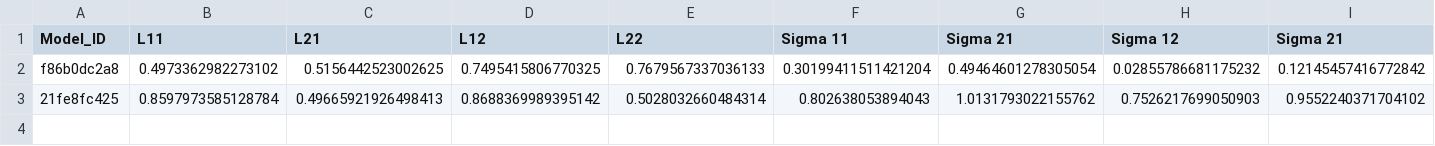
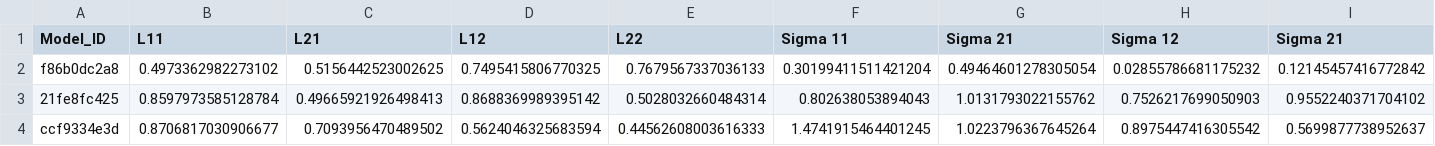
Before and after one commit to yamacisik/gated_kernel_tpp, a CSV file: learned_params_3.csv, drawn as a sheet; only a part is shown; rows hold the shown columns only; the diff names each change by its address in the sheet, - before the commit and + after, or states it on an @@ line.

```diff
--- a/learned_params_3.csv
+++ b/learned_params_3.csv
+row 4: ccf9334e3d | 0.8706817030906677 | 0.7093956470489502 | 0.5624046325683594 | 0.44562608003616333 | 1.4741915464401245 | 1.0223796367645264 | 0.8975447416305542 | 0.5699877738952637
```
Also changed, not shown: 58 other files.
